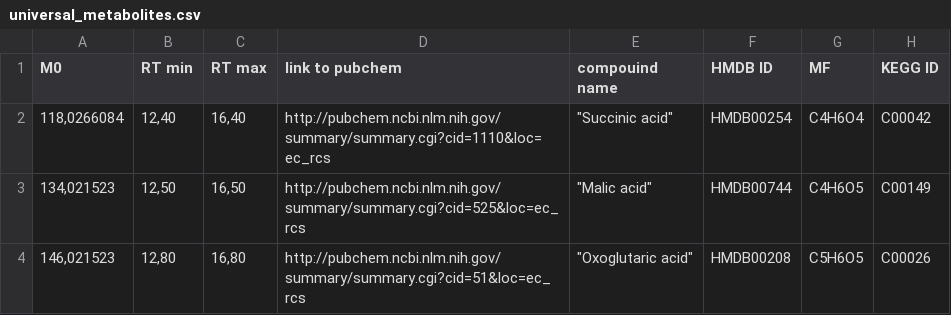
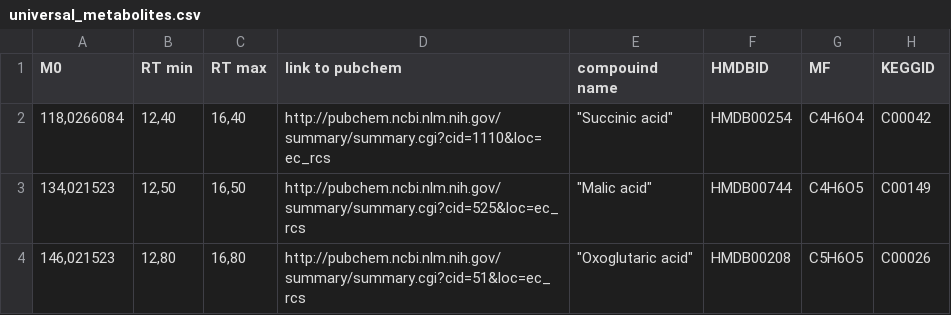
Before and after one commit to uweschmitt/emzed, a CSV file: tables/universal_metabolites.csv, drawn as a sheet; only a part is shown.

Commit message:
removed m0=None rows from pubchem, removed underscores in table names

```diff
--- a/tables/universal_metabolites.csv
+++ b/tables/universal_metabolites.csv
@@ -1,2 +1,2 @@
-M0;RT min;RT max;link to pubchem;compouind name;HMDB ID;MF;KEGG ID
+M0;RT min;RT max;link to pubchem;compouind name;HMDBID;MF;KEGGID
 118,0266084;12,40;16,40;http://pubchem.ncbi.nlm.nih.gov/summary/summary.cgi?cid=1110&loc=ec_rcs;"""Succinic acid""";HMDB00254;C4H6O4;C00042
```
Also changed, not shown: 4 other files.
